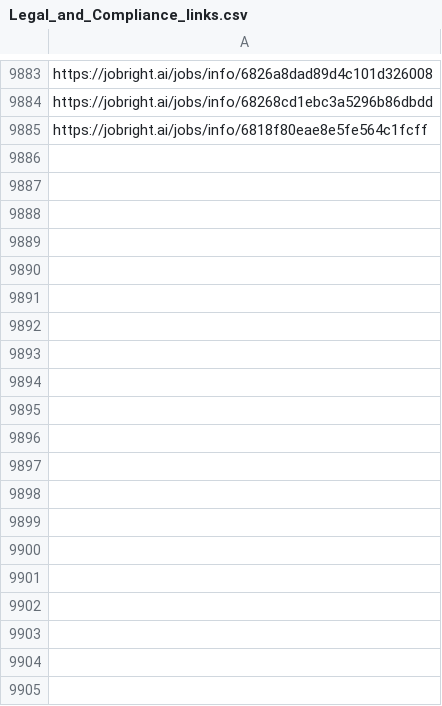
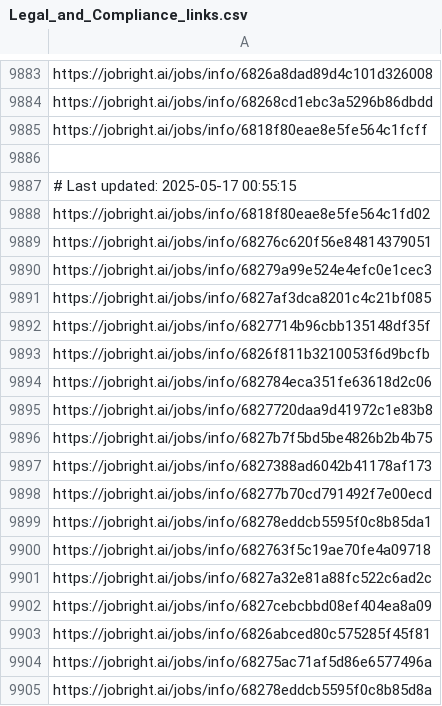
Before and after one commit to Pradeepsingh61/job_DE1, a CSV file: Legal_and_Compliance_links.csv, drawn as a sheet; only a part is shown, gaps mark what is left out; the diff covers the shown part only.

```diff
--- a/Legal_and_Compliance_links.csv
+++ b/Legal_and_Compliance_links.csv
@@ -9885 +9885,21 @@ https://jobright.ai/jobs/info/68268cd1ebc3a5296b86dbdd
 https://jobright.ai/jobs/info/6818f80eae8e5fe564c1fcff
+
+# Last updated: 2025-05-17 00:55:15
+https://jobright.ai/jobs/info/6818f80eae8e5fe564c1fd02
+https://jobright.ai/jobs/info/68276c620f56e84814379051
+https://jobright.ai/jobs/info/68279a99e524e4efc0e1cec3
+https://jobright.ai/jobs/info/6827af3dca8201c4c21bf085
+https://jobright.ai/jobs/info/6827714b96cbb135148df35f
+https://jobright.ai/jobs/info/6826f811b3210053f6d9bcfb
+https://jobright.ai/jobs/info/682784eca351fe63618d2c06
+https://jobright.ai/jobs/info/6827720daa9d41972c1e83b8
+https://jobright.ai/jobs/info/6827b7f5bd5be4826b2b4b75
+https://jobright.ai/jobs/info/6827388ad6042b41178af173
+https://jobright.ai/jobs/info/68277b70cd791492f7e00ecd
+https://jobright.ai/jobs/info/68278eddcb5595f0c8b85da1
+https://jobright.ai/jobs/info/682763f5c19ae70fe4a09718
+https://jobright.ai/jobs/info/6827a32e81a88fc522c6ad2c
+https://jobright.ai/jobs/info/6827cebcbbd08ef404ea8a09
+https://jobright.ai/jobs/info/6826abced80c575285f45f81
+https://jobright.ai/jobs/info/68275ac71af5d86e6577496a
+https://jobright.ai/jobs/info/68278eddcb5595f0c8b85d8a
```
Also changed, not shown: 41 added rows elsewhere in this file, Accounting_and_Finance.csv, Education_and_Training.csv, 31 other files.
